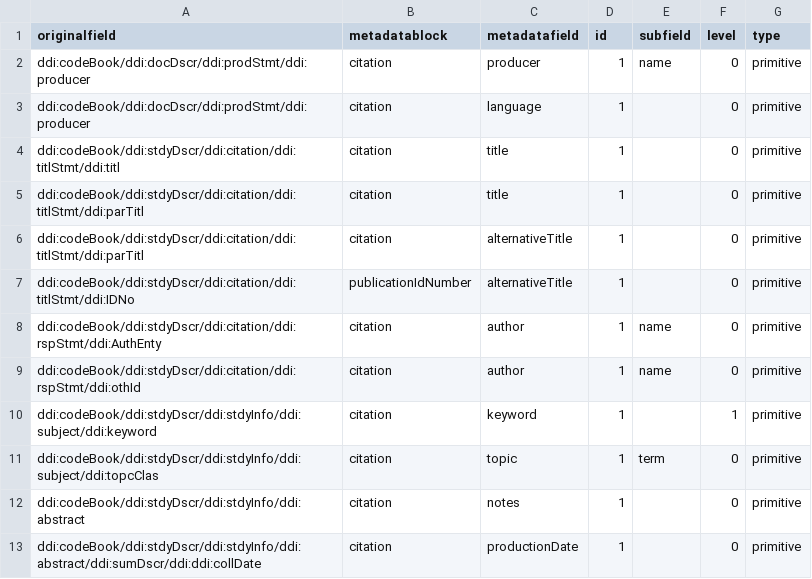
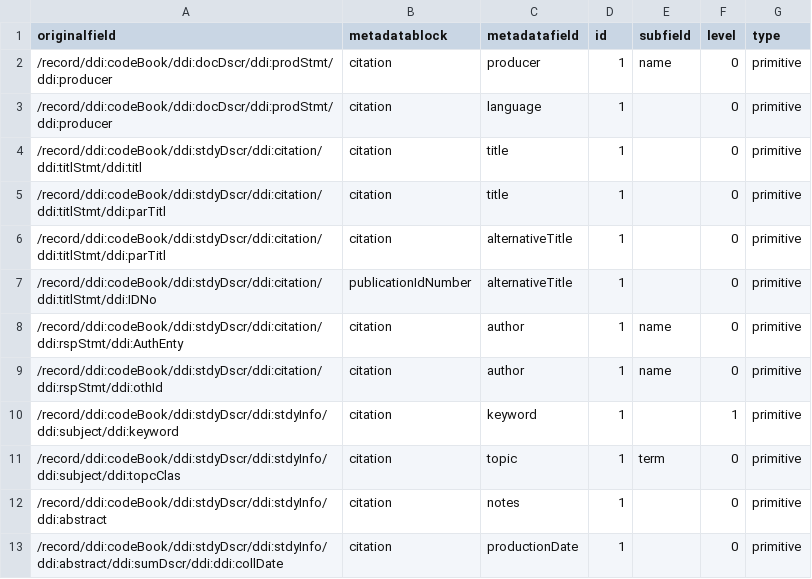
Before and after one commit to thomasve-DANS/metadata-mappings, a CSV file: easy-mapping.csv, drawn as a sheet.

Commit message:
meh

```diff
--- a/easy-mapping.csv
+++ b/easy-mapping.csv
@@ -1,13 +1,13 @@
 originalfield,metadatablock,metadatafield,id,subfield,level,type
-"ddi:codeBook/ddi:docDscr/ddi:prodStmt/ddi:producer",citation,producer,1,name,0,primitive
-"ddi:codeBook/ddi:docDscr/ddi:prodStmt/ddi:producer",citation,language,1,"",0,primitive
-"ddi:codeBook/ddi:stdyDscr/ddi:citation/ddi:titlStmt/ddi:titl",citation,title,1,"",0,primitive
-"ddi:codeBook/ddi:stdyDscr/ddi:citation/ddi:titlStmt/ddi:parTitl",citation,title,1,"",0,primitive
-"ddi:codeBook/ddi:stdyDscr/ddi:citation/ddi:titlStmt/ddi:parTitl",citation,alternativeTitle,1,"",0,primitive
-"ddi:codeBook/ddi:stdyDscr/ddi:citation/ddi:titlStmt/ddi:IDNo",publicationIdNumber,alternativeTitle,1,"",0,primitive
-"ddi:codeBook/ddi:stdyDscr/ddi:citation/ddi:rspStmt/ddi:AuthEnty",citation,author,1,name,0,primitive
-"ddi:codeBook/ddi:stdyDscr/ddi:citation/ddi:rspStmt/ddi:othId",citation,author,1,name,0,primitive
-"ddi:codeBook/ddi:stdyDscr/ddi:stdyInfo/ddi:subject/ddi:keyword",citation,keyword,1,"",1,primitive
-"ddi:codeBook/ddi:stdyDscr/ddi:stdyInfo/ddi:subject/ddi:topcClas",citation,topic,1,term,0,primitive
-"ddi:codeBook/ddi:stdyDscr/ddi:stdyInfo/ddi:abstract",citation,notes,1,"",0,primitive
-"ddi:codeBook/ddi:stdyDscr/ddi:stdyInfo/ddi:abstract/ddi:sumDscr/ddi:ddi:collDate",citation,productionDate,1,"",0,primitive
+"/record/ddi:codeBook/ddi:docDscr/ddi:prodStmt/ddi:producer",citation,producer,1,name,0,primitive
+"/record/ddi:codeBook/ddi:docDscr/ddi:prodStmt/ddi:producer",citation,language,1,"",0,primitive
+"/record/ddi:codeBook/ddi:stdyDscr/ddi:citation/ddi:titlStmt/ddi:titl",citation,title,1,"",0,primitive
+"/record/ddi:codeBook/ddi:stdyDscr/ddi:citation/ddi:titlStmt/ddi:parTitl",citation,title,1,"",0,primitive
+"/record/ddi:codeBook/ddi:stdyDscr/ddi:citation/ddi:titlStmt/ddi:parTitl",citation,alternativeTitle,1,"",0,primitive
+"/record/ddi:codeBook/ddi:stdyDscr/ddi:citation/ddi:titlStmt/ddi:IDNo",publicationIdNumber,alternativeTitle,1,"",0,primitive
+"/record/ddi:codeBook/ddi:stdyDscr/ddi:citation/ddi:rspStmt/ddi:AuthEnty",citation,author,1,name,0,primitive
+"/record/ddi:codeBook/ddi:stdyDscr/ddi:citation/ddi:rspStmt/ddi:othId",citation,author,1,name,0,primitive
+"/record/ddi:codeBook/ddi:stdyDscr/ddi:stdyInfo/ddi:subject/ddi:keyword",citation,keyword,1,"",1,primitive
+"/record/ddi:codeBook/ddi:stdyDscr/ddi:stdyInfo/ddi:subject/ddi:topcClas",citation,topic,1,term,0,primitive
+"/record/ddi:codeBook/ddi:stdyDscr/ddi:stdyInfo/ddi:abstract",citation,notes,1,"",0,primitive
+"/record/ddi:codeBook/ddi:stdyDscr/ddi:stdyInfo/ddi:abstract/ddi:sumDscr/ddi:ddi:collDate",citation,productionDate,1,"",0,primitive
```
